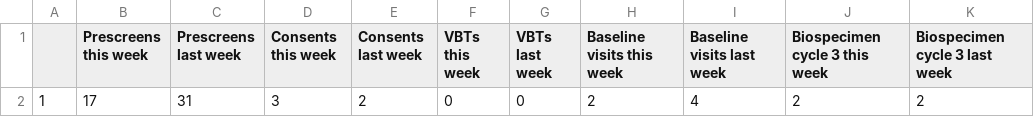
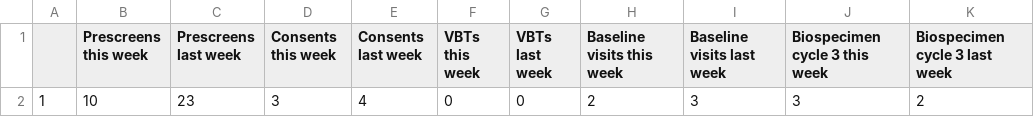
Before and after one commit to SarahDarnell/Weekly-Metrics, a CSV file: Output/nsaid-heal-metrics.csv, drawn as a sheet.

```diff
--- a/Output/nsaid-heal-metrics.csv
+++ b/Output/nsaid-heal-metrics.csv
@@ -1,2 +1,2 @@
 "","Prescreens this week","Prescreens last week","Consents this week","Consents last week","VBTs this week","VBTs last week","Baseline visits this week","Baseline visits last week","Biospecimen cycle 3 this week","Biospecimen cycle 3 last week"
-"1",17,31,3,2,0,0,2,4,2,2
+"1",10,23,3,4,0,0,2,3,3,2
```
Also changed, not shown: Output/result_df.csv, 8 other files.
